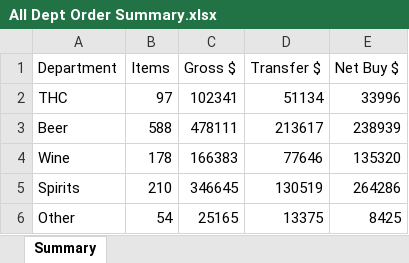
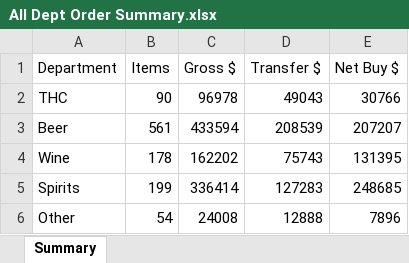
Before and after one commit to Akuklok/thc-dashboard, an Excel workbook: data/All Dept Order Summary.xlsx, sheet Summary, drawn as a sheet; values as stored, in another font and other column widths than the file's, no borders; the diff names each change by its address in the sheet, - before the commit and + after, or states it on an @@ line.

Commit message:
auto-update All Dept Order Summary.xlsx

```diff
--- a/data/All Dept Order Summary.xlsx (sheet Summary)
+++ b/data/All Dept Order Summary.xlsx (sheet Summary)
-B2 (Items): 97
+B2 (Items): 90
-C2 (Gross $): 102341
+C2 (Gross $): 96978
-D2 (Transfer $): 51134
+D2 (Transfer $): 49043
-E2 (Net Buy $): 33996
+E2 (Net Buy $): 30766
-B3 (Items): 588
+B3 (Items): 561
-C3 (Gross $): 478111
+C3 (Gross $): 433594
-D3 (Transfer $): 213617
+D3 (Transfer $): 208539
-E3 (Net Buy $): 238939
+E3 (Net Buy $): 207207
-C4 (Gross $): 166383
+C4 (Gross $): 162202
-D4 (Transfer $): 77646
+D4 (Transfer $): 75743
-E4 (Net Buy $): 135320
+E4 (Net Buy $): 131395
-B5 (Items): 210
+B5 (Items): 199
-C5 (Gross $): 346645
+C5 (Gross $): 336414
-D5 (Transfer $): 130519
+D5 (Transfer $): 127283
-E5 (Net Buy $): 264286
+E5 (Net Buy $): 248685
-C6 (Gross $): 25165
+C6 (Gross $): 24008
-D6 (Transfer $): 13375
+D6 (Transfer $): 12888
-E6 (Net Buy $): 8425
+E6 (Net Buy $): 7896
```
